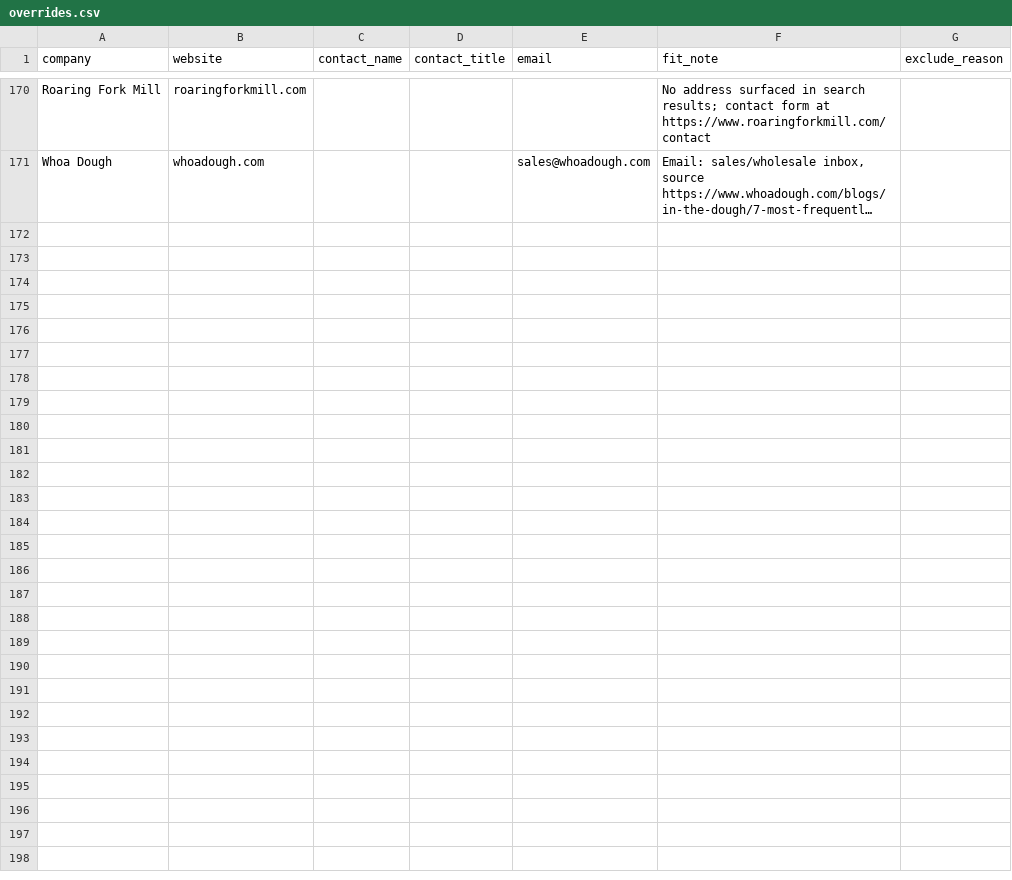
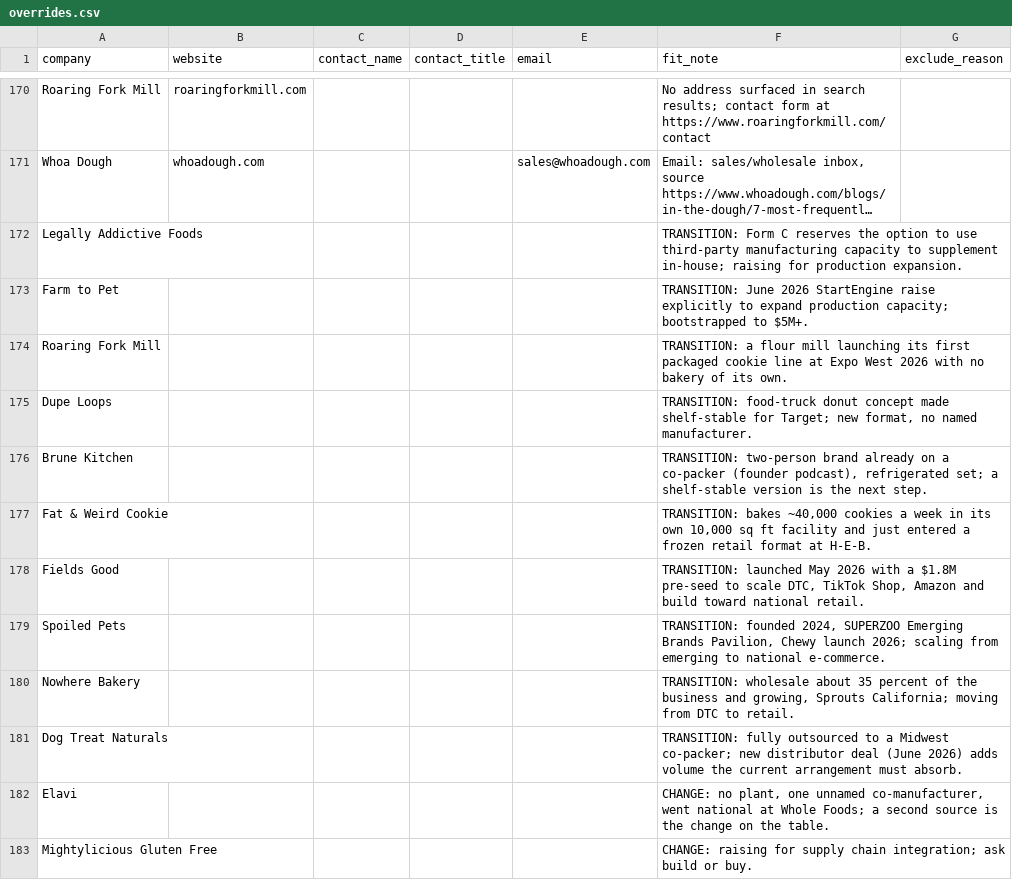
Before and after one commit to swatson124455/cookie-plug, a CSV file: leads/overrides.csv, drawn as a sheet; only a part is shown, gaps mark what is left out; long unchanged cells end in …; the diff names each change by its address in the sheet, - before the commit and + after, or states it on an @@ line.

```diff
--- a/leads/overrides.csv
+++ b/leads/overrides.csv
+row 172: Legally Addictive Foods |  |  |  |  | TRANSITION: Form C reserves the option to use third-party manufacturing capacity to supplement in-house; raising for production expansion.
+row 173: Farm to Pet |  |  |  |  | TRANSITION: June 2026 StartEngine raise explicitly to expand production capacity; bootstrapped to $5M+.
+row 174: Roaring Fork Mill |  |  |  |  | TRANSITION: a flour mill launching its first packaged cookie line at Expo West 2026 with no bakery of its own.
+row 175: Dupe Loops |  |  |  |  | TRANSITION: food-truck donut concept made shelf-stable for Target; new format, no named manufacturer.
+row 176: Brune Kitchen |  |  |  |  | TRANSITION: two-person brand already on a co-packer (founder podcast), refrigerated set; a shelf-stable version is the next step.
+row 177: Fat & Weird Cookie |  |  |  |  | TRANSITION: bakes ~40,000 cookies a week in its own 10,000 sq ft facility and just entered a frozen retail format at H-E-B.
+row 178: Fields Good |  |  |  |  | TRANSITION: launched May 2026 with a $1.8M pre-seed to scale DTC, TikTok Shop, Amazon and build toward national retail.
+row 179: Spoiled Pets |  |  |  |  | TRANSITION: founded 2024, SUPERZOO Emerging Brands Pavilion, Chewy launch 2026; scaling from emerging to national e-commerce.
+row 180: Nowhere Bakery |  |  |  |  | TRANSITION: wholesale about 35 percent of the business and growing, Sprouts California; moving from DTC to retail.
+row 181: Dog Treat Naturals |  |  |  |  | TRANSITION: fully outsourced to a Midwest co-packer; new distributor deal (June 2026) adds volume the current arrangement must absorb.
+row 182: Elavi |  |  |  |  | CHANGE: no plant, one unnamed co-manufacturer, went national at Whole Foods; a second source is the change on the table.
+row 183: Mightylicious Gluten Free |  |  |  |  | CHANGE: raising for supply chain integration; ask build or buy.
```
Also changed, not shown: leads/seed_list.csv, leads/seed_list_scored.csv, 18 other files.
